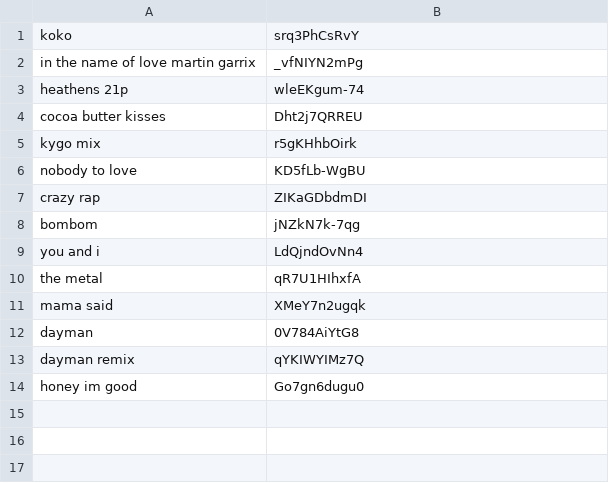
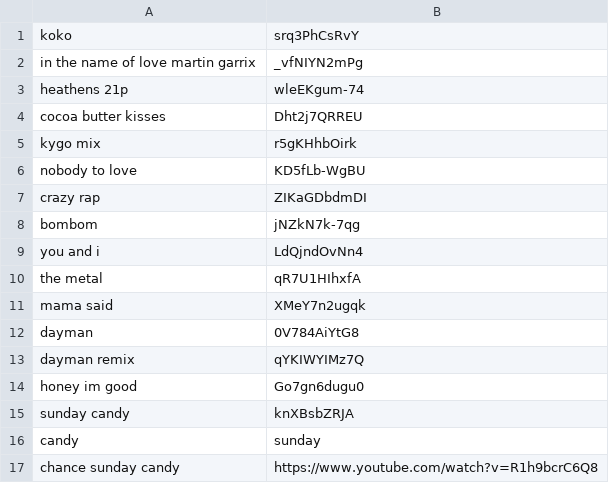
Before and after one commit to mkdidomenic/jarvis-discord-bot, a CSV file: dragonsongs.csv, drawn as a sheet.

Commit message:
conflict

```diff
--- a/dragonsongs.csv
+++ b/dragonsongs.csv
@@ -14 +14,4 @@ dayman remix,qYKIWYIMz7Q
 honey im good,Go7gn6dugu0
+sunday candy,knXBsbZRJA
+candy,sunday
+chance sunday candy,https://www.youtube.com/watch?v=R1h9bcrC6Q8
```
